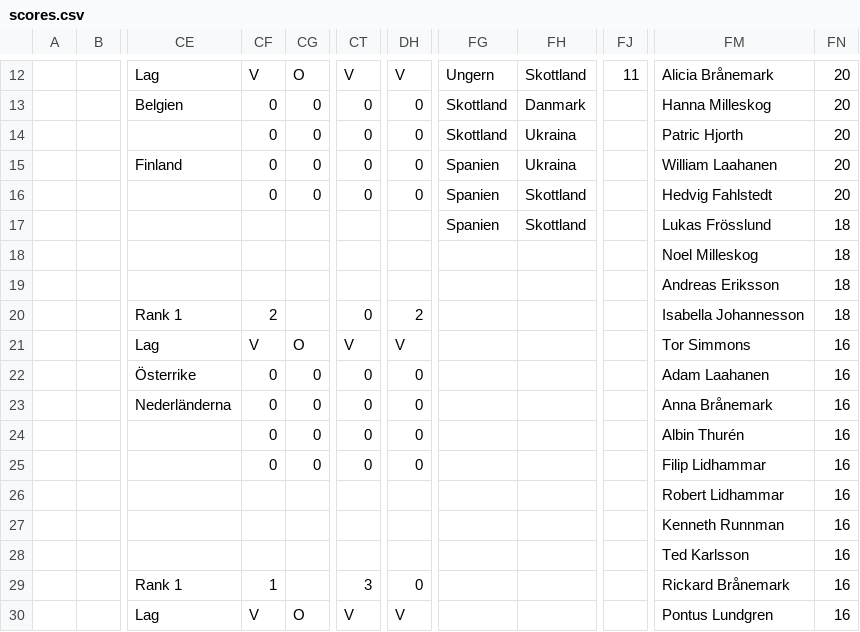
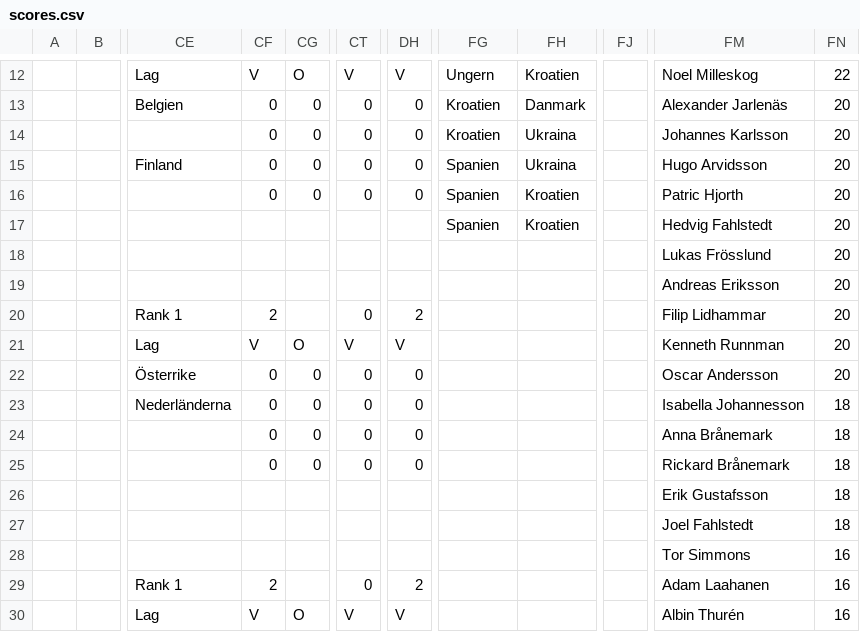
Before and after one commit to Frosslund/emtips2021excel, a CSV file: scores.csv, drawn as a sheet; only a part is shown, gaps mark what is left out; the diff covers the shown part only; the diff names each change by its address in the sheet, - before the commit and + after, or states it on an @@ line.

```diff
--- a/scores.csv
+++ b/scores.csv
-FH12: Skottland
+FH12: Kroatien
-FJ12: 11
+FJ12: (empty)
-FM12: Alicia Brånemark
+FM12: Noel Milleskog
-FN12: 20
+FN12: 22
-FG13:FG14: Skottland
+FG13:FG14: Kroatien
-FM13: Hanna Milleskog
+FM13: Alexander Jarlenäs
-FM14: Patric Hjorth
+FM14: Johannes Karlsson
-FM15: William Laahanen
+FM15: Hugo Arvidsson
-FH16:FH17: Skottland
+FH16:FH17: Kroatien
-FM16: Hedvig Fahlstedt
+FM16: Patric Hjorth
-FM17: Lukas Frösslund
+FM17: Hedvig Fahlstedt
-FN17:FN20: 18
+FN17:FN20: 20
-FM18: Noel Milleskog
+FM18: Lukas Frösslund
-FM20: Isabella Johannesson
+FM20: Filip Lidhammar
-FM21: Tor Simmons
+FM21: Kenneth Runnman
-FN21:FN22: 16
+FN21:FN22: 20
-FM22: Adam Laahanen
+FM22: Oscar Andersson
-FM23: Anna Brånemark
+FM23: Isabella Johannesson
-FN23:FN27: 16
+FN23:FN27: 18
-FM24: Albin Thurén
+FM24: Anna Brånemark
-FM25: Filip Lidhammar
+FM25: Rickard Brånemark
-FM26: Robert Lidhammar
+FM26: Erik Gustafsson
-FM27: Kenneth Runnman
+FM27: Joel Fahlstedt
-FM28: Ted Karlsson
+FM28: Tor Simmons
-CF29: 1
+CF29: 2
-CT29: 3
+CT29: 0
-DH29: 0
+DH29: 2
-FM29: Rickard Brånemark
+FM29: Adam Laahanen
-FM30: Pontus Lundgren
+FM30: Albin Thurén
```
Also changed, not shown: 154 edited cells elsewhere in this file, 4 other files.
